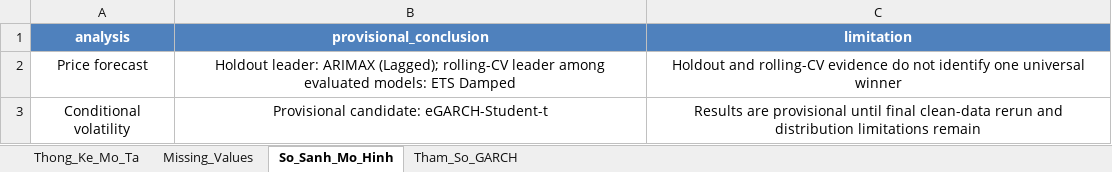
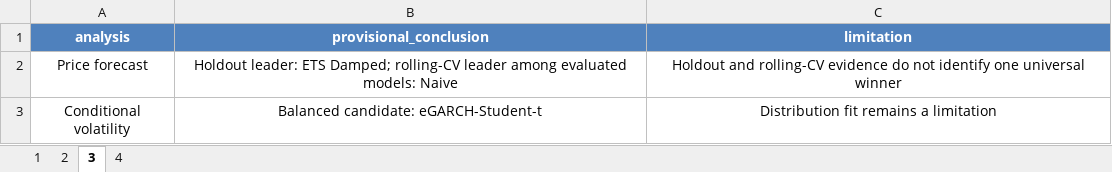
Before and after one commit to ledanghoanganh/fpt-stock-analysis-with-R-programming-language, an Excel workbook: output/tables/report_tables.xlsx, sheet 3, drawn as a sheet; values as stored, in another font and other column widths than the file's, no borders; the diff names each change by its address in the sheet, - before the commit and + after, or states it on an @@ line.

```diff
--- a/output/tables/report_tables.xlsx (sheet 3)
+++ b/output/tables/report_tables.xlsx (sheet 3)
-sheet tab: Thong_Ke_Mo_Ta
+sheet tab: 1
-sheet tab: Missing_Values
+sheet tab: 2
-sheet tab: So_Sanh_Mo_Hinh
+sheet tab: 3
-sheet tab: Tham_So_GARCH
+sheet tab: 4
-B2 (provisional_conclusion): Holdout leader: ARIMAX (Lagged); rolling-CV leader among evaluated models: ETS Damped
+B2 (provisional_conclusion): Holdout leader: ETS Damped; rolling-CV leader among evaluated models: Naive
-B3 (provisional_conclusion): Provisional candidate: eGARCH-Student-t
+B3 (provisional_conclusion): Balanced candidate: eGARCH-Student-t
-C3 (limitation): Results are provisional until final clean-data rerun and distribution limitations remain
+C3 (limitation): Distribution fit remains a limitation
```
Also changed, not shown: 48 other files.
